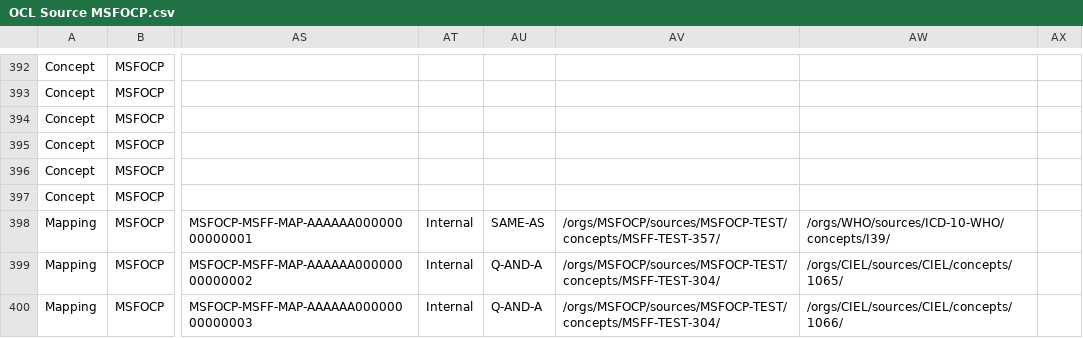
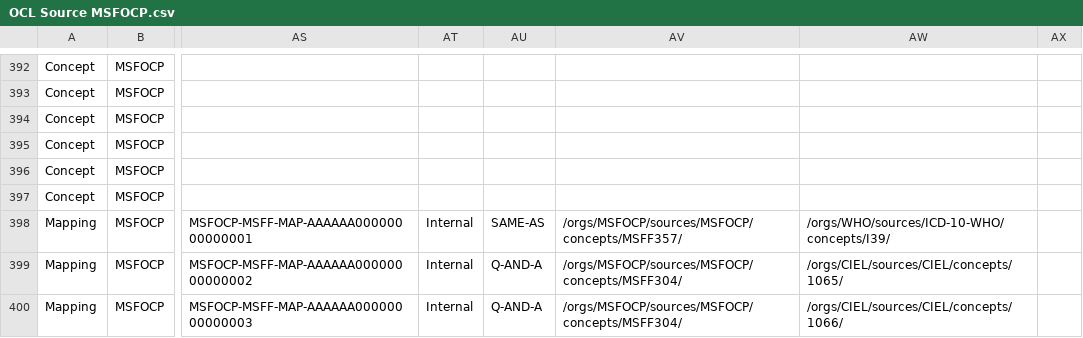
Before and after one commit to DWB-eHealth/msfocp-source, a CSV file: OCL Source MSFOCP.csv, drawn as a sheet; only a part is shown, gaps mark what is left out; the diff names each change by its address in the sheet, - before the commit and + after, or states it on an @@ line.

Commit message:
OCL Source MSFOCP latest update with mappings

```diff
--- a/OCL Source MSFOCP.csv
+++ b/OCL Source MSFOCP.csv
-AV398: /orgs/MSFOCP/sources/MSFOCP-TEST/concepts/MSFF-TEST-357/
+AV398: /orgs/MSFOCP/sources/MSFOCP/concepts/MSFF357/
-AV399:AV400: /orgs/MSFOCP/sources/MSFOCP-TEST/concepts/MSFF-TEST-304/
+AV399:AV400: /orgs/MSFOCP/sources/MSFOCP/concepts/MSFF304/
```
Also changed, not shown: 1 other file.
